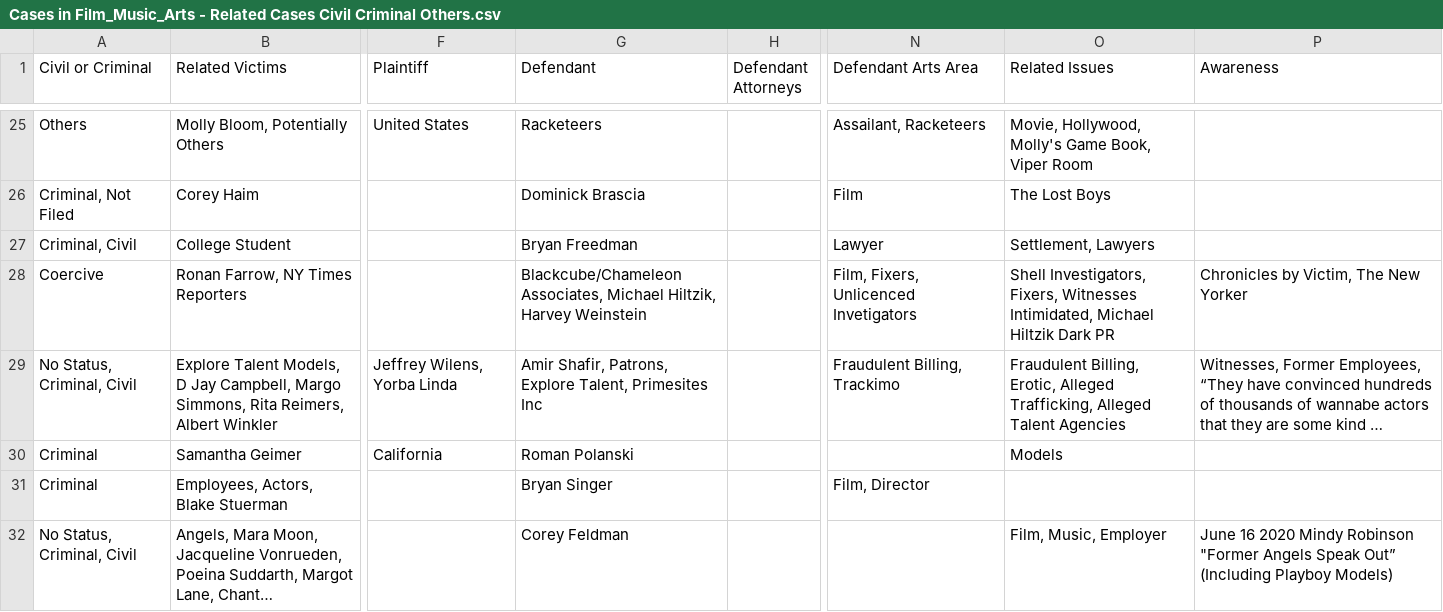
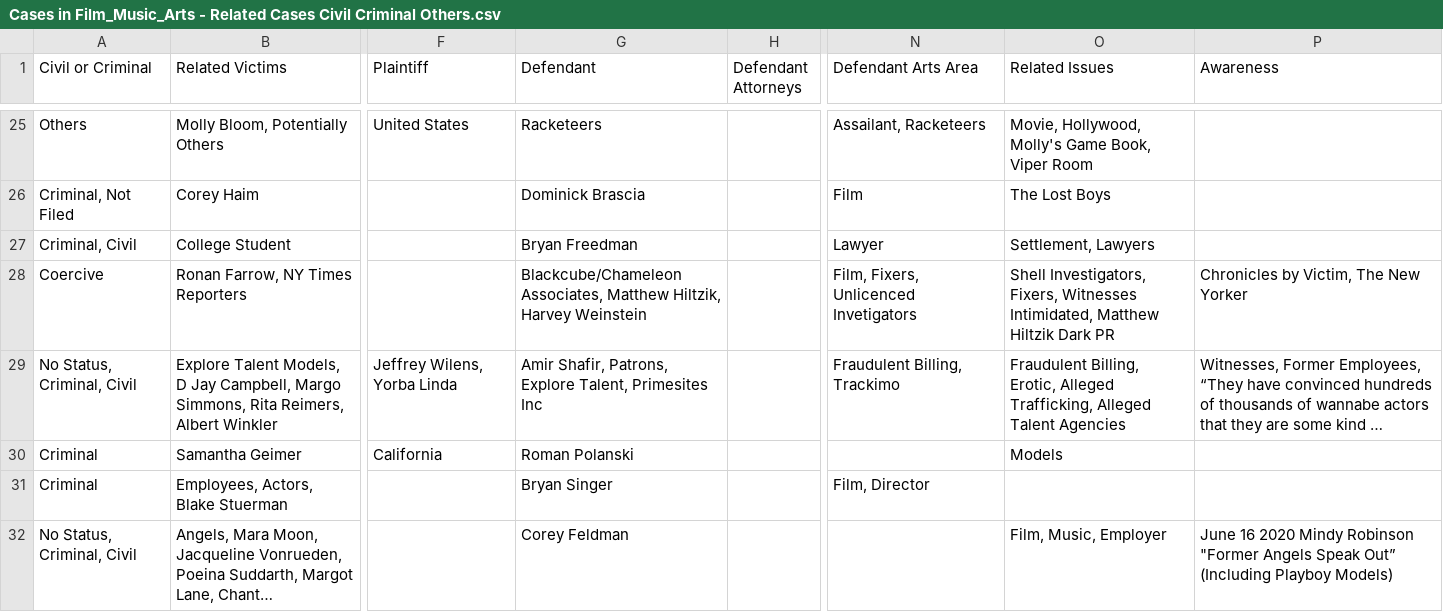
Before and after one commit to RescueSocial/Victims_Cases_Film-Music-Arts, a CSV file: Cases in Film_Music_Arts - Related Cases Civil Criminal Others.csv, drawn as a sheet; only a part is shown, gaps mark what is left out; long unchanged cells end in …; the diff names each change by its address in the sheet, - before the commit and + after, or states it on an @@ line.

Commit message:
Cases in Film, Music, Arts - Related Cases, Civil, Criminal, Others

```diff
--- a/Cases in Film_Music_Arts - Related Cases Civil Criminal Others.csv
+++ b/Cases in Film_Music_Arts - Related Cases Civil Criminal Others.csv
-G28 (Defendant): Blackcube/Chameleon Associates, Michael Hiltzik, Harvey…
+G28 (Defendant): Blackcube/Chameleon Associates, Matthew Hiltzik, Harvey…
-O28 (Related Issues): …Witnesses Intimidated, Michael Hiltzik Dark…
+O28 (Related Issues): …Witnesses Intimidated, Matthew Hiltzik Dark…
```
